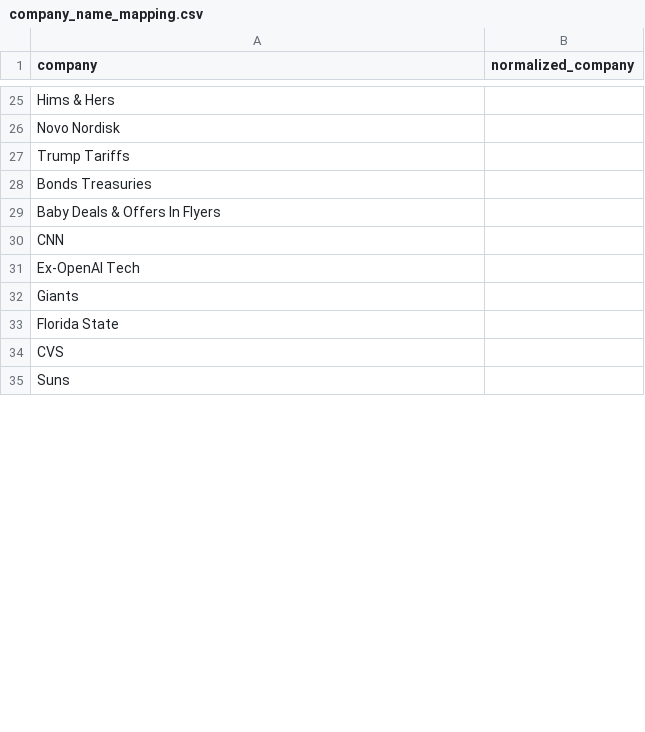
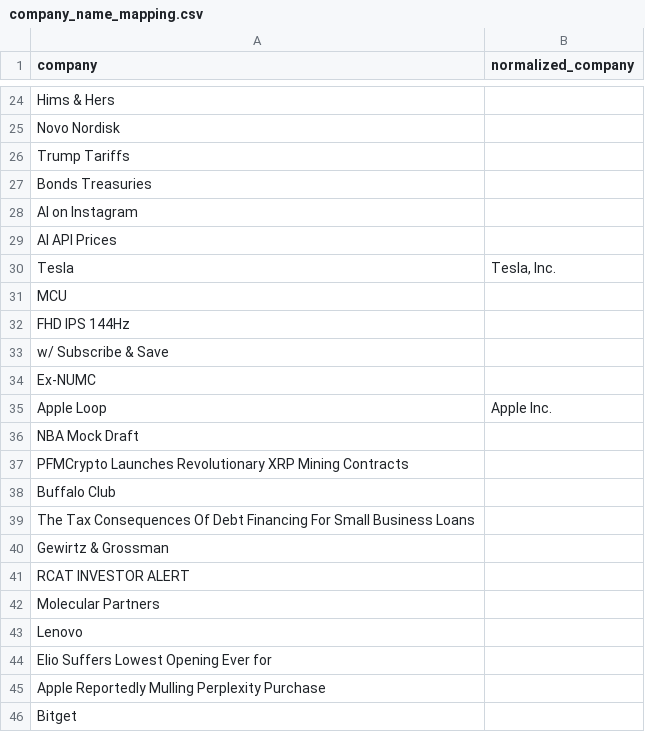
Before and after one commit to deveshs18/Sentimental_stock_predictor, a CSV file: data/company_name_mapping.csv, drawn as a sheet; only a part is shown, gaps mark what is left out; the shorter side is filled out with more unchanged rows; the diff covers the shown part only.

```diff
--- a/data/company_name_mapping.csv
+++ b/data/company_name_mapping.csv
@@ -28,7 +27,20 @@ Trump Tariffs,
 Bonds Treasuries,
-Baby Deals & Offers In Flyers,
-CNN,
-Ex-OpenAI Tech,
-Giants,
-Florida State,
-CVS,
+AI on Instagram,
+AI API Prices,
+Tesla,"Tesla, Inc."
+MCU,
+FHD IPS 144Hz,
+w/ Subscribe & Save,
+Ex-NUMC,
+Apple Loop,Apple Inc.
+NBA Mock Draft,
+PFMCrypto Launches Revolutionary XRP Mining Contracts,
+Buffalo Club,
+The Tax Consequences Of Debt Financing For Small Business Loans,
+Gewirtz & Grossman,
+RCAT INVESTOR ALERT,
+Molecular Partners,
+Lenovo,
+Elio Suffers Lowest Opening Ever for,
+Apple Reportedly Mulling Perplexity Purchase,
+Bitget,
```
Also changed, not shown: 25 added rows, 20 removed rows, 3 moved rows and 15 edited cells elsewhere in this file, data/company_sentiment_normalized.csv, data/historical_prices/AAPL.csv, 18 other files.
